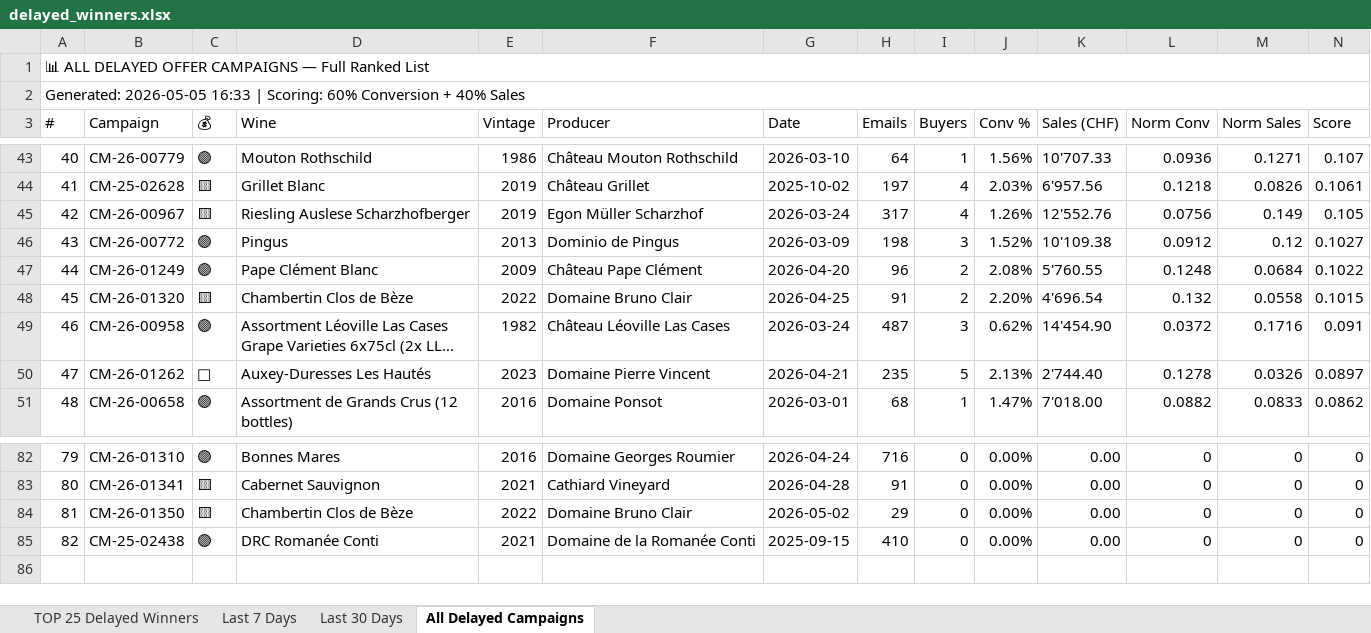
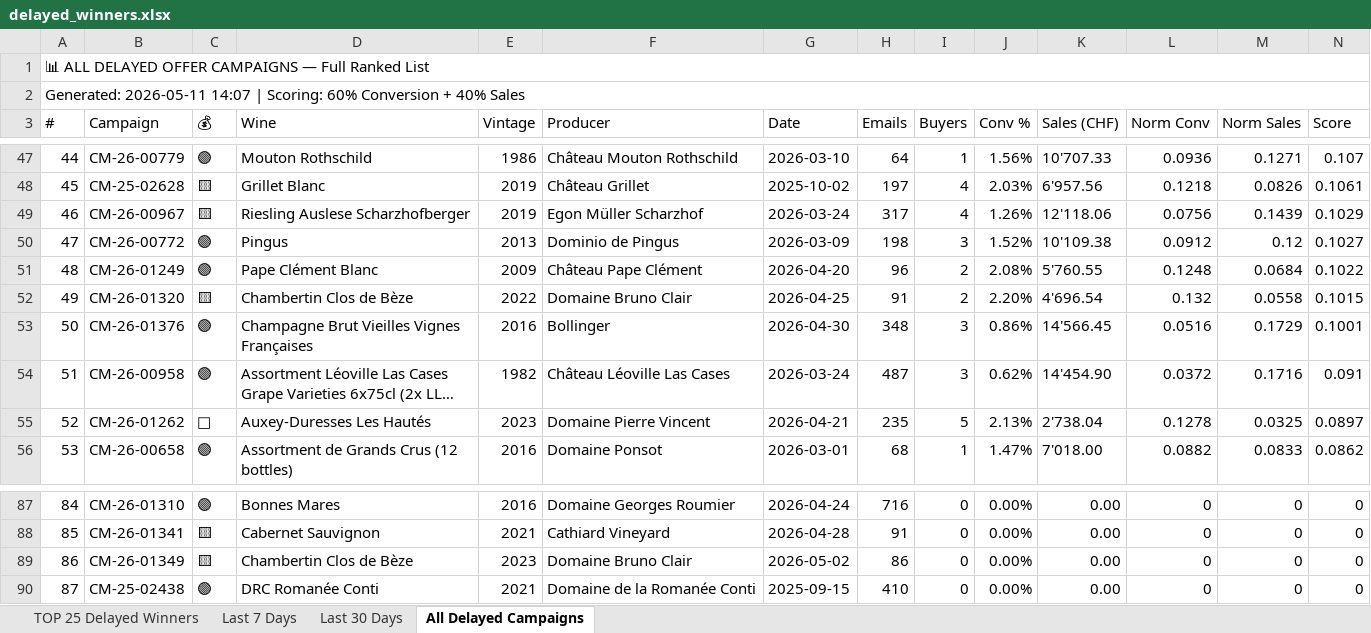
Before and after one commit to Antagata/U_links_pages, an Excel workbook: AVUwinnersCM/delayed_winners.xlsx, sheet All Delayed Campaigns, drawn as a sheet; only a part is shown, gaps mark what is left out; long unchanged cells end in …; values as stored, in another font and other column widths than the file's, no cell formats; addresses are those after the commit; the diff covers the shown part only; the diff names each change by its address in the sheet, - before the commit and + after, or states it on an @@ line.

```diff
--- a/AVUwinnersCM/delayed_winners.xlsx (sheet All Delayed Campaigns)
+++ b/AVUwinnersCM/delayed_winners.xlsx (sheet All Delayed Campaigns)
@@ column A (#) renumbered from row 2 down @@
-K49 (Sales (CHF)): 12'552.76
+K49 (Sales (CHF)): 12'118.06
-M49 (Norm Sales): 0.149
+M49 (Norm Sales): 0.1439
-N49 (Score): 0.105
+N49 (Score): 0.1029
+row 53: 50 | CM-26-01376 | 🟣 | Champagne Brut Vieilles Vignes Françaises | 2016 | Bollinger | 2026-04-30 | 348 | 3 | 0.86% | 14'566.45 | 0.0516 | 0.1729 | 0.1001
-K55 (Sales (CHF)): 2'744.40
+K55 (Sales (CHF)): 2'738.04
-M55 (Norm Sales): 0.0326
+M55 (Norm Sales): 0.0325
-B89 (Campaign): CM-26-01350
+B89 (Campaign): CM-26-01349
-E89 (Vintage): 2022
+E89 (Vintage): 2023
-H89 (Emails): 29
+H89 (Emails): 86
```
Also changed, not shown: 6 added rows, 2 removed rows, 11 moved rows and 20 edited cells elsewhere in this sheet, sheet Last 30 Days, sheet TOP 25 Delayed Winners, sheet Last 7 Days, cell formats, AVUwinnersCM/winners_report.xlsx, AVUwinnersCM/winners_report_filtered.xlsx, 10 other files.
